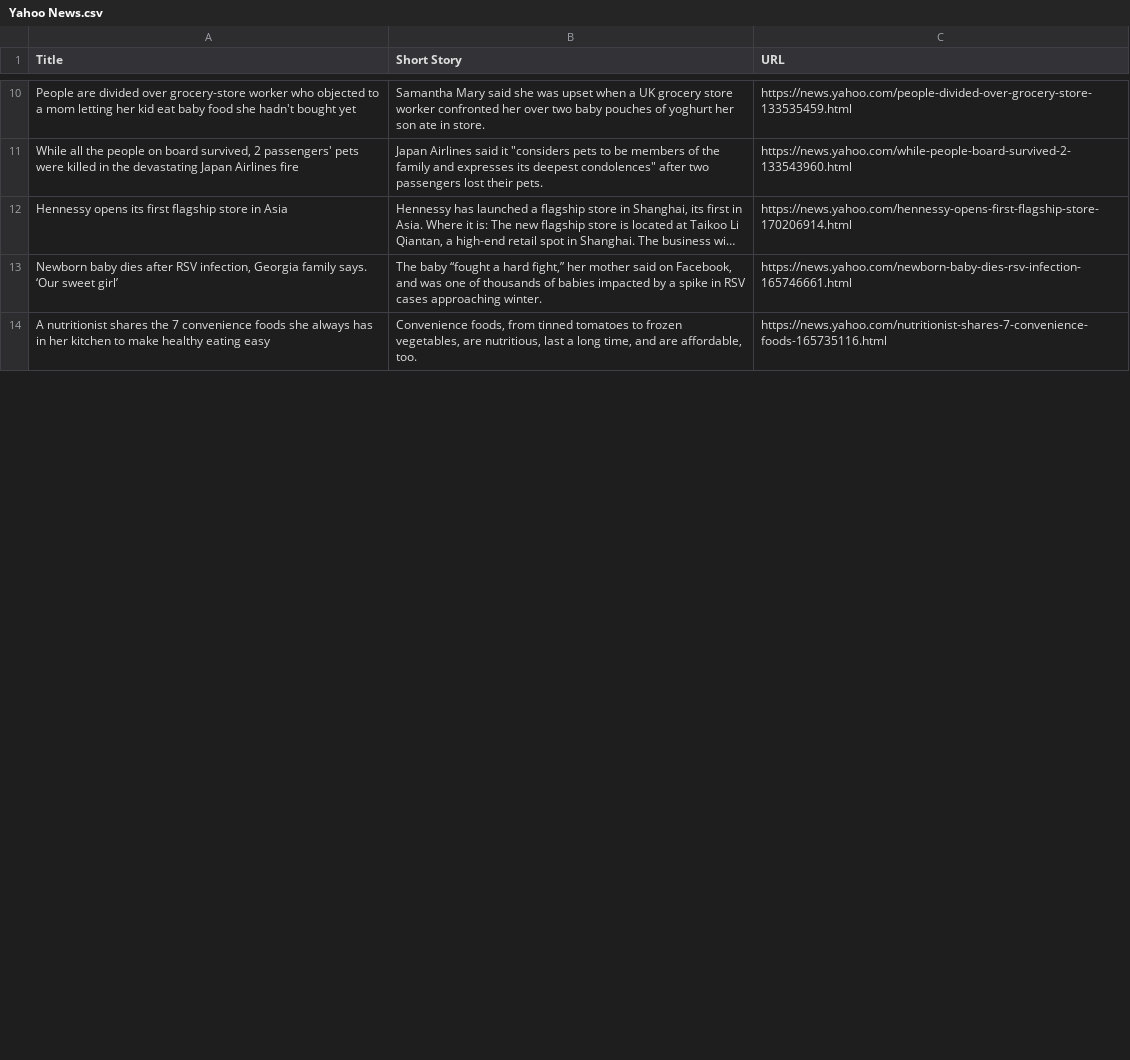
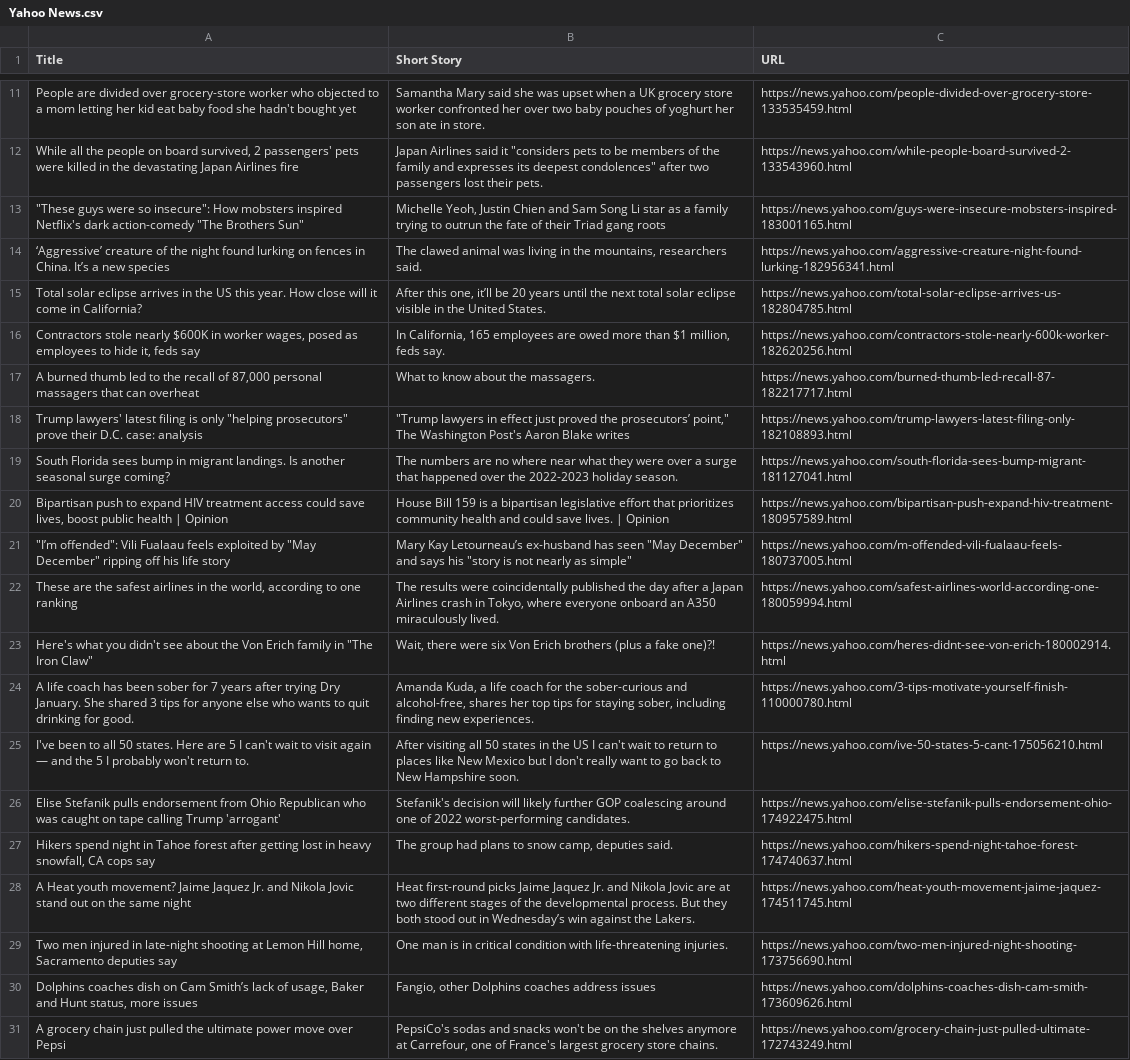
Before and after one commit to techacker/codespaces-jupyter, a CSV file: data/Yahoo News.csv, drawn as a sheet; only a part is shown, gaps mark what is left out; the shorter side is filled out with more unchanged rows; long unchanged cells end in …; the diff covers the shown part only.

Commit message:
Updated File for Yahoo News

```diff
--- a/data/Yahoo News.csv
+++ b/data/Yahoo News.csv
@@ -11 +12,20 @@ People are divided over grocery-store worker who objected to a mom letting her k
 "While all the people on board survived, 2 passengers' pets were killed in the devastating Japan Airlines fire","Japan Airlines said it ""considers pets to be members of the family and expresses its deepest condolences"" after two passengers lost their pets.",https://news.yahoo.com/while-people-board-survived-2-133543960.html
+"""These guys were so insecure"": How mobsters inspired Netflix's dark action-comedy ""The Brothers Sun""","Michelle Yeoh, Justin Chien and Sam Song Li star as a family trying to outrun the fate of their Triad gang roots",https://news.yahoo.com/guys-were-insecure-mobsters-inspired-183001165.html
+‘Aggressive’ creature of the night found lurking on fences in China. It’s a new species,"The clawed animal was living in the mountains, researchers said.",https://news.yahoo.com/aggressive-creature-night-found-lurking-182956341.html
+Total solar eclipse arrives in the US this year. How close will it come in California?,"After this one, it’ll be 20 years until the next total solar eclipse visible in the United States.",https://news.yahoo.com/total-solar-eclipse-arrives-us-182804785.html
+"Contractors stole nearly $600K in worker wages, posed as employees to hide it, feds say","In California, 165 employees are owed more than $1 million, feds say.",https://news.yahoo.com/contractors-stole-nearly-600k-worker-182620256.html
+"A burned thumb led to the recall of 87,000 personal massagers that can overheat",What to know about the massagers.,https://news.yahoo.com/burned-thumb-led-recall-87-182217717.html
+"Trump lawyers' latest filing is only ""helping prosecutors"" prove their D.C. case: analysis","""Trump lawyers in effect just proved the prosecutors’ point,"" The Washington Post's Aaron Blake writes",https://news.yahoo.com/trump-lawyers-latest-filing-only-182108893.html
+South Florida sees bump in migrant landings. Is another seasonal surge coming?,The numbers are no where near what they were over a surge that happened over the 2022-2023 holiday season.,https://news.yahoo.com/south-florida-sees-bump-migrant-181127041.html
+"Bipartisan push to expand HIV treatment access could save lives, boost public health | Opinion",House Bill 159 is a bipartisan legislative effort that prioritizes community health and could save lives. | Opinion,https://news.yahoo.com/bipartisan-push-expand-hiv-treatment-180957589.html
+"""I’m offended"": Vili Fualaau feels exploited by ""May December"" ripping off his life story","Mary Kay Letourneau’s ex-husband has seen ""May December"" and says his ""story is not nearly as simple""",https://news.yahoo.com/m-offended-vili-fualaau-feels-180737005.html
+"These are the safest airlines in the world, according to one ranking","The results were coincidentally published the day after a Japan Airlines crash in Tokyo, where everyone onboard an A350 miraculously lived.",https://news.yahoo.com/safest-airlines-world-according-one-180059994.html
+"Here's what you didn't see about the Von Erich family in ""The Iron Claw""","Wait, there were six Von Erich brothers (plus a fake one)?!",https://news.yahoo.com/heres-didnt-see-von-erich-180002914.html
+A life coach has been sober for 7 years after trying Dry January. She shared 3 tips for anyone else who wants to quit drinking for good.,"Amanda Kuda, a life coach for the sober-curious and alcohol-free, shares her top tips for staying sober, including finding new experiences.",https://news.yahoo.com/3-tips-motivate-yourself-finish-110000780.html
+I've been to all 50 states. Here are 5 I can't wait to visit again — and the 5 I probably won't return to.,After visiting all 50 states in the US I can't wait to return to places like New Mexico but I don't really want to go back to New Hampshire soon.,https://news.yahoo.com/ive-50-states-5-cant-175056210.html
+Elise Stefanik pulls endorsement from Ohio Republican who was caught on tape calling Trump 'arrogant',Stefanik's decision will likely further GOP coalescing around one of 2022 worst-performing candidates.,https://news.yahoo.com/elise-stefanik-pulls-endorsement-ohio-174922475.html
+"Hikers spend night in Tahoe forest after getting lost in heavy snowfall, CA cops say","The group had plans to snow camp, deputies said.",https://news.yahoo.com/hikers-spend-night-tahoe-forest-174740637.html
+A Heat youth movement? Jaime Jaquez Jr. and Nikola Jovic stand out on the same night,Heat first-round picks Jaime Jaquez Jr. and Nikola Jovic are at two different stages of the developmental process. But they both stood out in Wednesday’s win against the Lakers.,https://news.yahoo.com/heat-youth-movement-jaime-jaquez-174511745.html
+"Two men injured in late-night shooting at Lemon Hill home, Sacramento deputies say",One man is in critical condition with life-threatening injuries.,https://news.yahoo.com/two-men-injured-night-shooting-173756690.html
+"Dolphins coaches dish on Cam Smith’s lack of usage, Baker and Hunt status, more issues","Fangio, other Dolphins coaches address issues",https://news.yahoo.com/dolphins-coaches-dish-cam-smith-173609626.html
+A grocery chain just pulled the ultimate power move over Pepsi,"PepsiCo's sodas and snacks won't be on the shelves anymore at Carrefour, one of France's largest grocery store chains.",https://news.yahoo.com/grocery-chain-just-pulled-ultimate-172743249.html
```
Also changed, not shown: 8 added rows, 27 removed rows and 2 edited cells elsewhere in this file, 2 other files.
